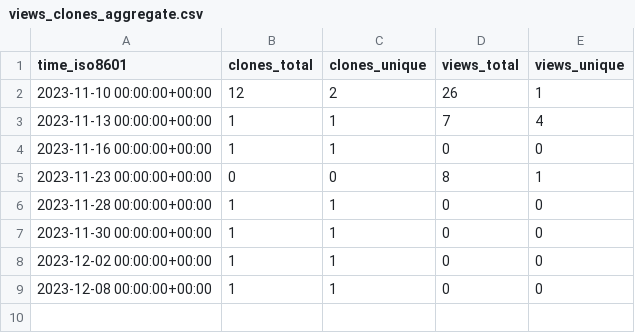
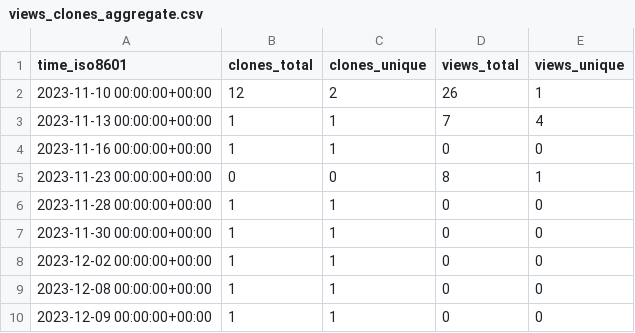
Before and after one commit to hyperledgendary/repo-stats, a CSV file: hyperledgendary/ccmetadata/ghrs-data/views_clones_aggregate.csv, drawn as a sheet; the diff names each change by its address in the sheet, - before the commit and + after, or states it on an @@ line.

```diff
--- a/hyperledgendary/ccmetadata/ghrs-data/views_clones_aggregate.csv
+++ b/hyperledgendary/ccmetadata/ghrs-data/views_clones_aggregate.csv
+row 10: 2023-12-09 00:00:00+00:00 | 1 | 1 | 0 | 0
```
Also changed, not shown: 1 other file.
